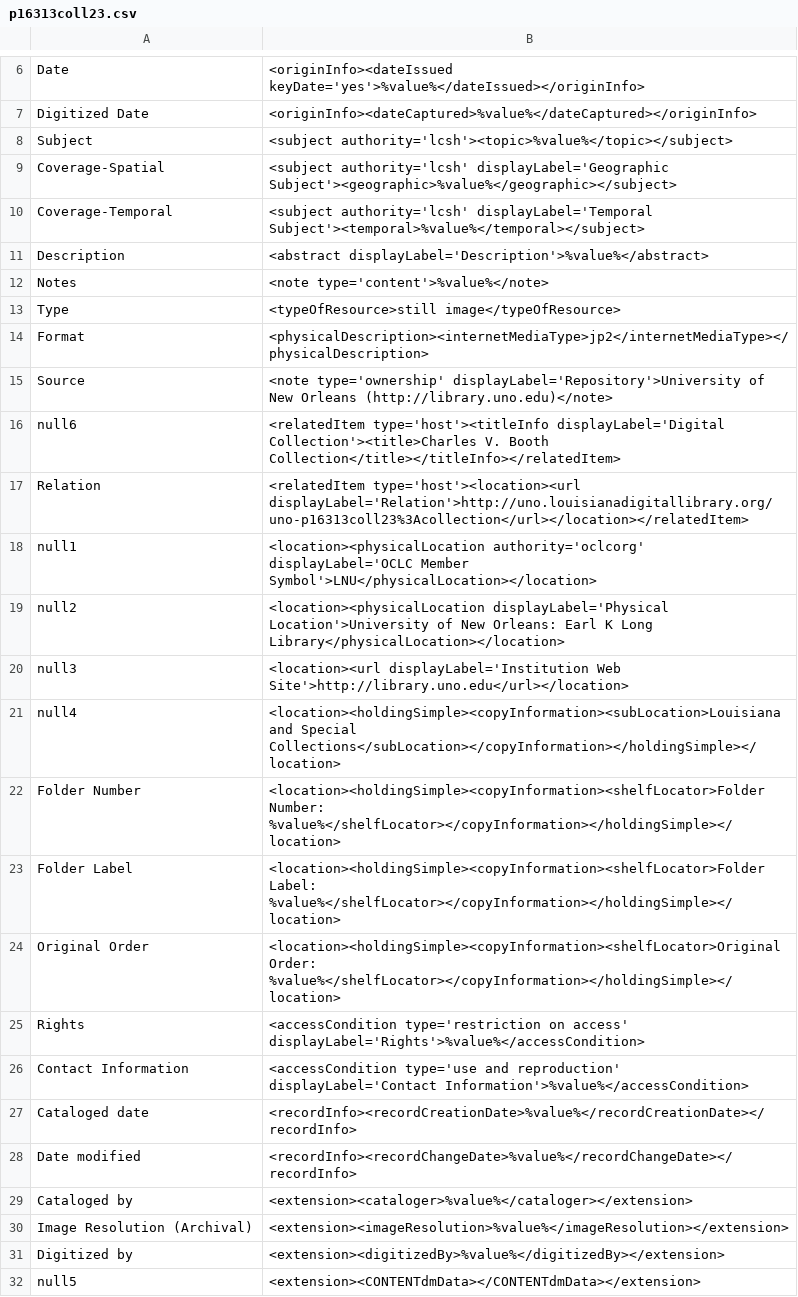
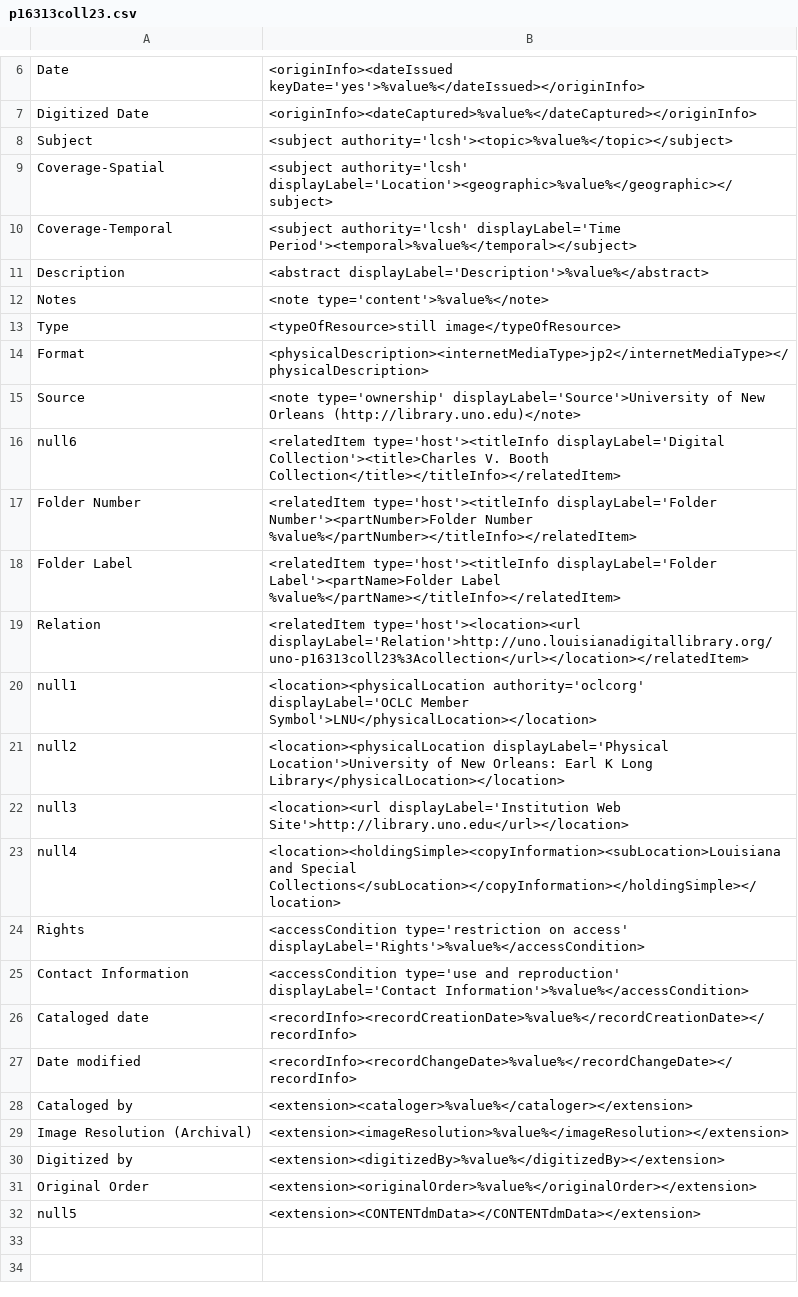
Before and after one commit to lsulibraries/cDM_to_mods, a CSV file: mappings_files/p16313coll23.csv, drawn as a sheet; only a part is shown, gaps mark what is left out.

Commit message:
revising display labels and archival folder structure

```diff
--- a/mappings_files/p16313coll23.csv
+++ b/mappings_files/p16313coll23.csv
@@ -8,4 +8,4 @@ Digitized Date,"<originInfo><dateCaptured>%value%</dateCaptured></originInfo>"
 Subject,"<subject authority='lcsh'><topic>%value%</topic></subject>"
-Coverage-Spatial,"<subject authority='lcsh' displayLabel='Geographic Subject'><geographic>%value%</geographic></subject>"
-Coverage-Temporal,"<subject authority='lcsh' displayLabel='Temporal Subject'><temporal>%value%</temporal></subject>"
+Coverage-Spatial,"<subject authority='lcsh' displayLabel='Location'><geographic>%value%</geographic></subject>"
+Coverage-Temporal,"<subject authority='lcsh' displayLabel='Time Period'><temporal>%value%</temporal></subject>"
 Description,"<abstract displayLabel='Description'>%value%</abstract>"
@@ -14,4 +14,6 @@ Type,"<typeOfResource>still image</typeOfResource>"
 Format,"<physicalDescription><internetMediaType>jp2</internetMediaType></physicalDescription>"
-Source,"<note type='ownership' displayLabel='Repository'>University of New Orleans (http://library.uno.edu)</note>"
+Source,"<note type='ownership' displayLabel='Source'>University of New Orleans (http://library.uno.edu)</note>"
 null6,"<relatedItem type='host'><titleInfo displayLabel='Digital Collection'><title>Charles V. Booth Collection</title></titleInfo></relatedItem>"
+Folder Number,"<relatedItem type='host'><titleInfo displayLabel='Folder Number'><partNumber>Folder Number %value%</partNumber></titleInfo></relatedItem>"
+Folder Label,"<relatedItem type='host'><titleInfo displayLabel='Folder Label'><partName>Folder Label %value%</partName></titleInfo></relatedItem>"
 Relation,"<relatedItem type='host'><location><url displayLabel='Relation'>http://uno.louisianadigitallibrary.org/uno-p16313coll23%3Acollection</url></location></relatedItem>"
@@ -21,5 +23,2 @@ null3,"<location><url displayLabel='Institution Web Site'>http://library.uno.edu
 null4,"<location><holdingSimple><copyInformation><subLocation>Louisiana and Special Collections</subLocation></copyInformation></holdingSimple></location>"
-Folder Number,"<location><holdingSimple><copyInformation><shelfLocator>Folder Number: %value%</shelfLocator></copyInformation></holdingSimple></location>"
-Folder Label,"<location><holdingSimple><copyInformation><shelfLocator>Folder Label: %value%</shelfLocator></copyInformation></holdingSimple></location>"
-Original Order,"<location><holdingSimple><copyInformation><shelfLocator>Original Order: %value%</shelfLocator></copyInformation></holdingSimple></location>"
 Rights,"<accessCondition type='restriction on access' displayLabel='Rights'>%value%</accessCondition>"
@@ -31,2 +30,3 @@ Image Resolution (Archival),"<extension><imageResolution>%value%</imageResolutio
 Digitized by,"<extension><digitizedBy>%value%</digitizedBy></extension>"
+Original Order,"<extension><originalOrder>%value%</originalOrder></extension>"
 null5,"<extension><CONTENTdmData></CONTENTdmData></extension>"
```
